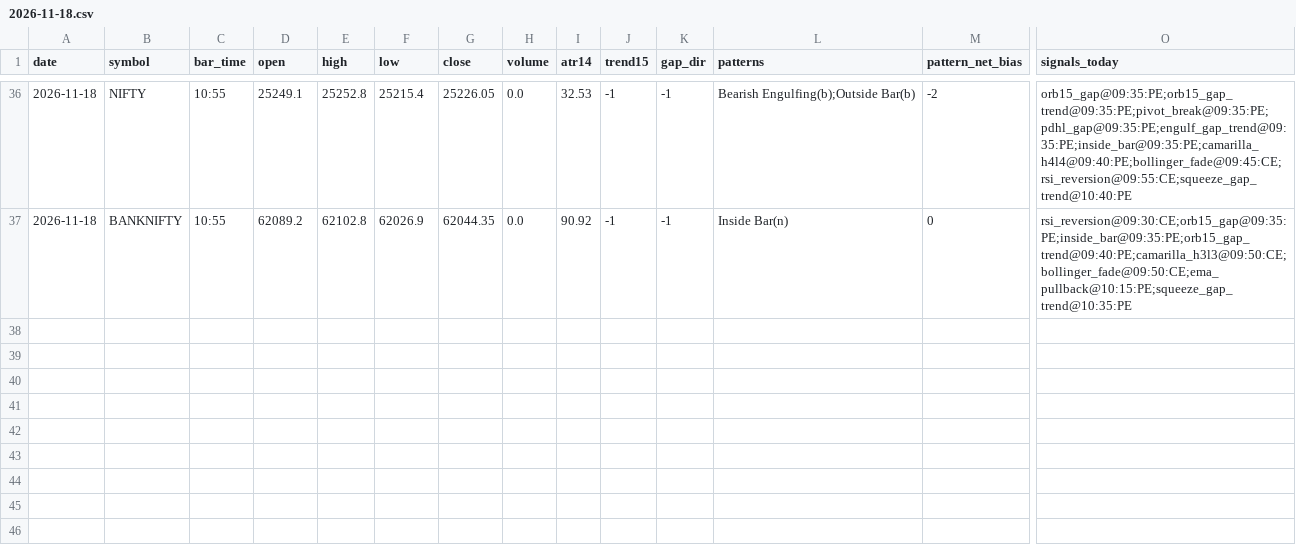
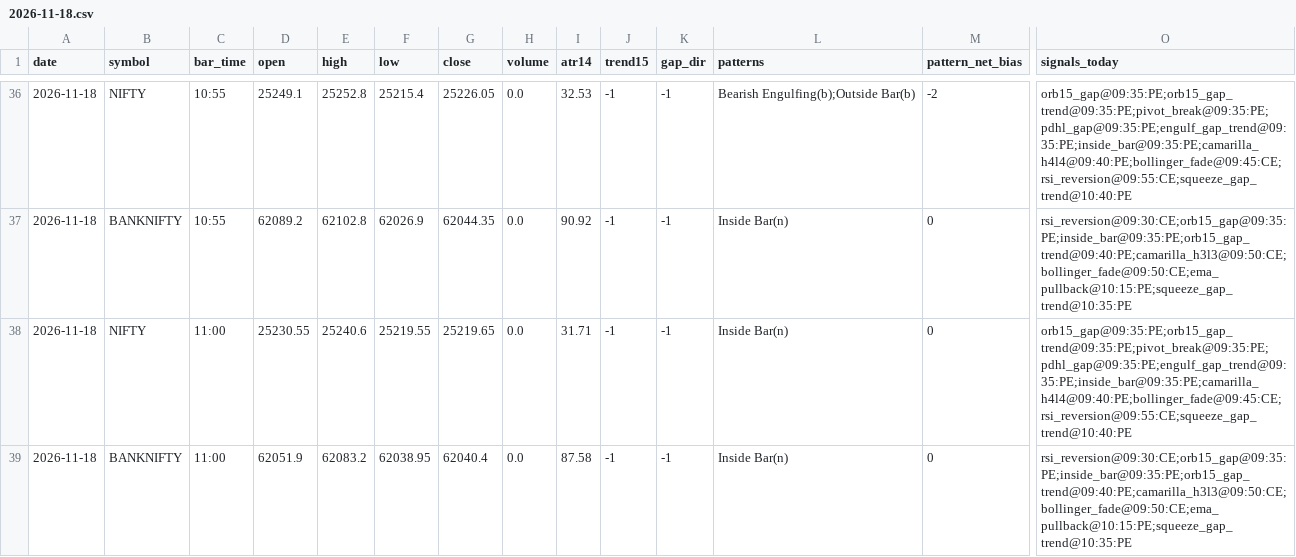
Before and after one commit to kothasanketh93-afk/options-alert-scanner, a CSV file: ledger/pattern_tape/2026-11-18.csv, drawn as a sheet; only a part is shown, gaps mark what is left out; rows hold the shown columns only; the diff names each change by its address in the sheet, - before the commit and + after, or states it on an @@ line.

```diff
--- a/ledger/pattern_tape/2026-11-18.csv
+++ b/ledger/pattern_tape/2026-11-18.csv
+row 38: 2026-11-18 | NIFTY | 11:00 | 25230.55 | 25240.6 | 25219.55 | 25219.65 | 0.0 | 31.71 | -1 | -1 | Inside Bar(n) | 0 | orb15_gap@09:35:PE;orb15_gap_trend@09:35:PE;pivot_break@09:35:PE;pdhl_gap@09:35:PE;engulf_gap_trend@09:35:PE;inside_bar@09:35:PE;camarilla_h4l4@09:40:PE;bollinger_fade@09:45:CE;rsi_reversion@09:55:CE;squeeze_gap_trend@10:40:PE
+row 39: 2026-11-18 | BANKNIFTY | 11:00 | 62051.9 | 62083.2 | 62038.95 | 62040.4 | 0.0 | 87.58 | -1 | -1 | Inside Bar(n) | 0 | rsi_reversion@09:30:CE;orb15_gap@09:35:PE;inside_bar@09:35:PE;orb15_gap_trend@09:40:PE;camarilla_h3l3@09:50:CE;bollinger_fade@09:50:CE;ema_pullback@10:15:PE;squeeze_gap_trend@10:35:PE
```
Also changed, not shown: 3 other files.
